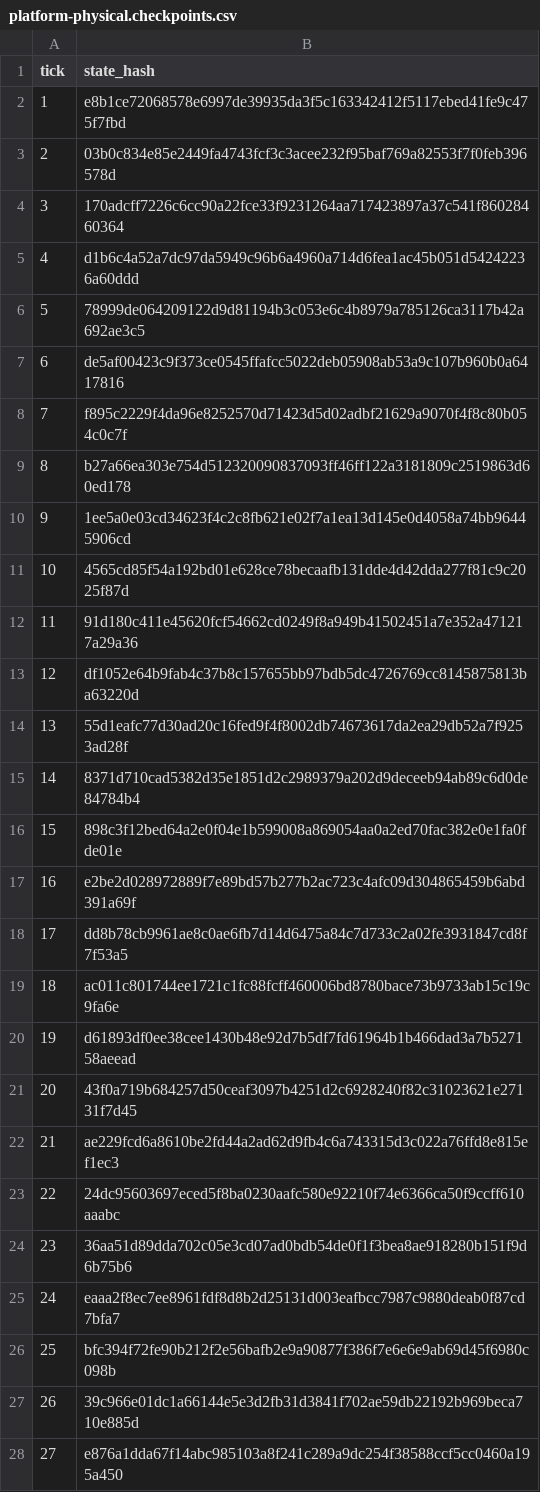
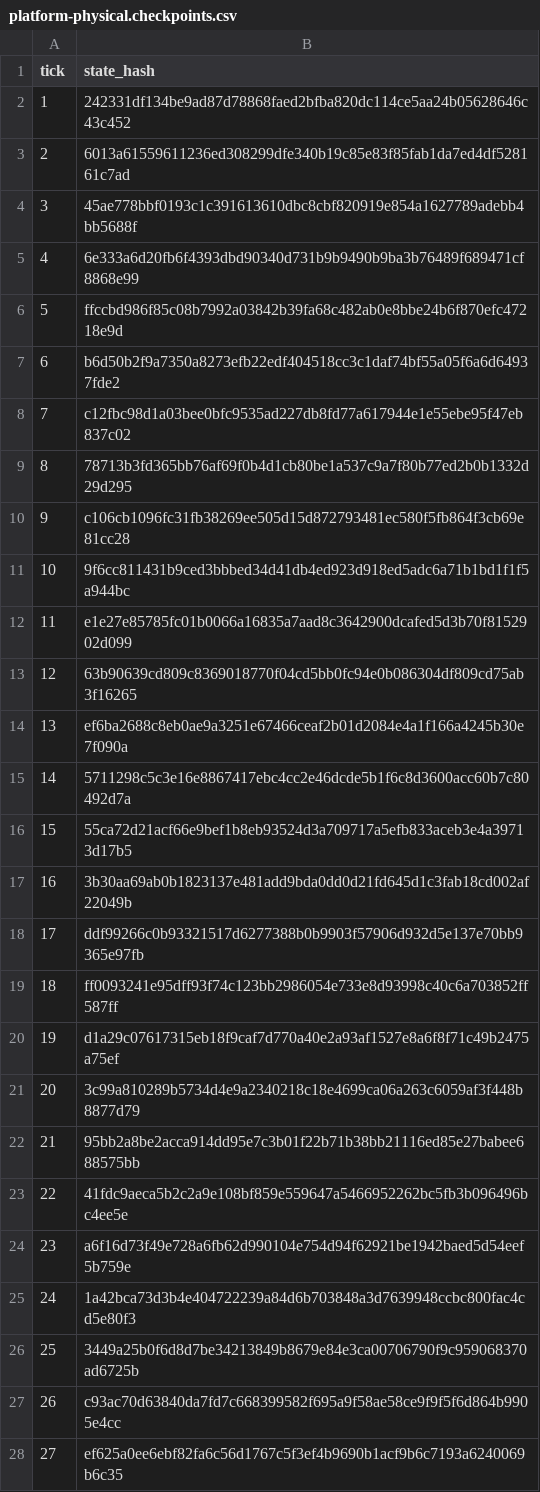
Before and after one commit to MaksShelest/Delsk, a CSV file: scenarios/platform-physical.checkpoints.csv, drawn as a sheet; only a part is shown; the diff covers the shown part only.

```diff
--- a/scenarios/platform-physical.checkpoints.csv
+++ b/scenarios/platform-physical.checkpoints.csv
@@ -1,28 +1,28 @@
 tick,state_hash
-1,e8b1ce72068578e6997de39935da3f5c163342412f5117ebed41fe9c475f7fbd
-2,03b0c834e85e2449fa4743fcf3c3acee232f95baf769a82553f7f0feb396578d
-3,170adcff7226c6cc90a22fce33f9231264aa717423897a37c541f86028460364
-4,d1b6c4a52a7dc97da5949c96b6a4960a714d6fea1ac45b051d54242236a60ddd
-5,78999de064209122d9d81194b3c053e6c4b8979a785126ca3117b42a692ae3c5
-6,de5af00423c9f373ce0545ffafcc5022deb05908ab53a9c107b960b0a6417816
-7,f895c2229f4da96e8252570d71423d5d02adbf21629a9070f4f8c80b054c0c7f
-8,b27a66ea303e754d512320090837093ff46ff122a3181809c2519863d60ed178
-9,1ee5a0e03cd34623f4c2c8fb621e02f7a1ea13d145e0d4058a74bb96445906cd
-10,4565cd85f54a192bd01e628ce78becaafb131dde4d42dda277f81c9c2025f87d
-11,91d180c411e45620fcf54662cd0249f8a949b41502451a7e352a471217a29a36
-12,df1052e64b9fab4c37b8c157655bb97bdb5dc4726769cc8145875813ba63220d
-13,55d1eafc77d30ad20c16fed9f4f8002db74673617da2ea29db52a7f9253ad28f
-14,8371d710cad5382d35e1851d2c2989379a202d9deceeb94ab89c6d0de84784b4
-15,898c3f12bed64a2e0f04e1b599008a869054aa0a2ed70fac382e0e1fa0fde01e
-16,e2be2d028972889f7e89bd57b277b2ac723c4afc09d304865459b6abd391a69f
-17,dd8b78cb9961ae8c0ae6fb7d14d6475a84c7d733c2a02fe3931847cd8f7f53a5
-18,ac011c801744ee1721c1fc88fcff460006bd8780bace73b9733ab15c19c9fa6e
-19,d61893df0ee38cee1430b48e92d7b5df7fd61964b1b466dad3a7b527158aeead
-20,43f0a719b684257d50ceaf3097b4251d2c6928240f82c31023621e27131f7d45
-21,ae229fcd6a8610be2fd44a2ad62d9fb4c6a743315d3c022a76ffd8e815ef1ec3
-22,24dc95603697eced5f8ba0230aafc580e92210f74e6366ca50f9ccff610aaabc
-23,36aa51d89dda702c05e3cd07ad0bdb54de0f1f3bea8ae918280b151f9d6b75b6
-24,eaaa2f8ec7ee8961fdf8d8b2d25131d003eafbcc7987c9880deab0f87cd7bfa7
-25,bfc394f72fe90b212f2e56bafb2e9a90877f386f7e6e6e9ab69d45f6980c098b
-26,39c966e01dc1a66144e5e3d2fb31d3841f702ae59db22192b969beca710e885d
-27,e876a1dda67f14abc985103a8f241c289a9dc254f38588ccf5cc0460a195a450
+1,242331df134be9ad87d78868faed2bfba820dc114ce5aa24b05628646c43c452
+2,6013a61559611236ed308299dfe340b19c85e83f85fab1da7ed4df528161c7ad
+3,45ae778bbf0193c1c391613610dbc8cbf820919e854a1627789adebb4bb5688f
+4,6e333a6d20fb6f4393dbd90340d731b9b9490b9ba3b76489f689471cf8868e99
+5,ffccbd986f85c08b7992a03842b39fa68c482ab0e8bbe24b6f870efc47218e9d
+6,b6d50b2f9a7350a8273efb22edf404518cc3c1daf74bf55a05f6a6d64937fde2
+7,c12fbc98d1a03bee0bfc9535ad227db8fd77a617944e1e55ebe95f47eb837c02
+8,78713b3fd365bb76af69f0b4d1cb80be1a537c9a7f80b77ed2b0b1332d29d295
+9,c106cb1096fc31fb38269ee505d15d872793481ec580f5fb864f3cb69e81cc28
+10,9f6cc811431b9ced3bbbed34d41db4ed923d918ed5adc6a71b1bd1f1f5a944bc
+11,e1e27e85785fc01b0066a16835a7aad8c3642900dcafed5d3b70f8152902d099
+12,63b90639cd809c8369018770f04cd5bb0fc94e0b086304df809cd75ab3f16265
+13,ef6ba2688c8eb0ae9a3251e67466ceaf2b01d2084e4a1f166a4245b30e7f090a
+14,5711298c5c3e16e8867417ebc4cc2e46dcde5b1f6c8d3600acc60b7c80492d7a
+15,55ca72d21acf66e9bef1b8eb93524d3a709717a5efb833aceb3e4a39713d17b5
+16,3b30aa69ab0b1823137e481add9bda0dd0d21fd645d1c3fab18cd002af22049b
+17,ddf99266c0b93321517d6277388b0b9903f57906d932d5e137e70bb9365e97fb
+18,ff0093241e95dff93f74c123bb2986054e733e8d93998c40c6a703852ff587ff
+19,d1a29c07617315eb18f9caf7d770a40e2a93af1527e8a6f8f71c49b2475a75ef
+20,3c99a810289b5734d4e9a2340218c18e4699ca06a263c6059af3f448b8877d79
+21,95bb2a8be2acca914dd95e7c3b01f22b71b38bb21116ed85e27babee688575bb
+22,41fdc9aeca5b2c2a9e108bf859e559647a5466952262bc5fb3b096496bc4ee5e
+23,a6f16d73f49e728a6fb62d990104e754d94f62921be1942baed5d54eef5b759e
+24,1a42bca73d3b4e404722239a84d6b703848a3d7639948ccbc800fac4cd5e80f3
+25,3449a25b0f6d8d7be34213849b8679e84e3ca00706790f9c959068370ad6725b
+26,c93ac70d63840da7fd7c668399582f695a9f58ae58ce9f9f5f6d864b9905e4cc
+27,ef625a0ee6ebf82fa6c56d1767c5f3ef4b9690b1acf9b6c7193a6240069b6c35
```
Also changed, not shown: 54 edited cells elsewhere in this file, scenarios/platform-cycle.checkpoints.csv, scenarios/platform-elections.checkpoints.csv, 57 other files.
